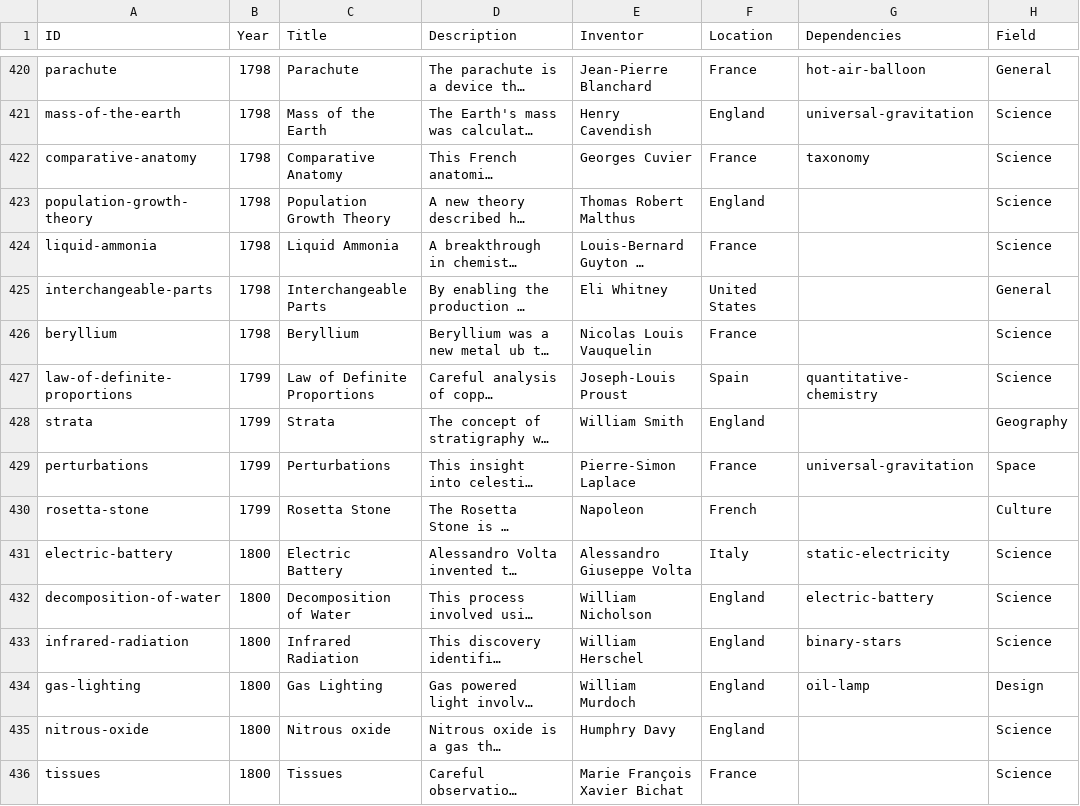
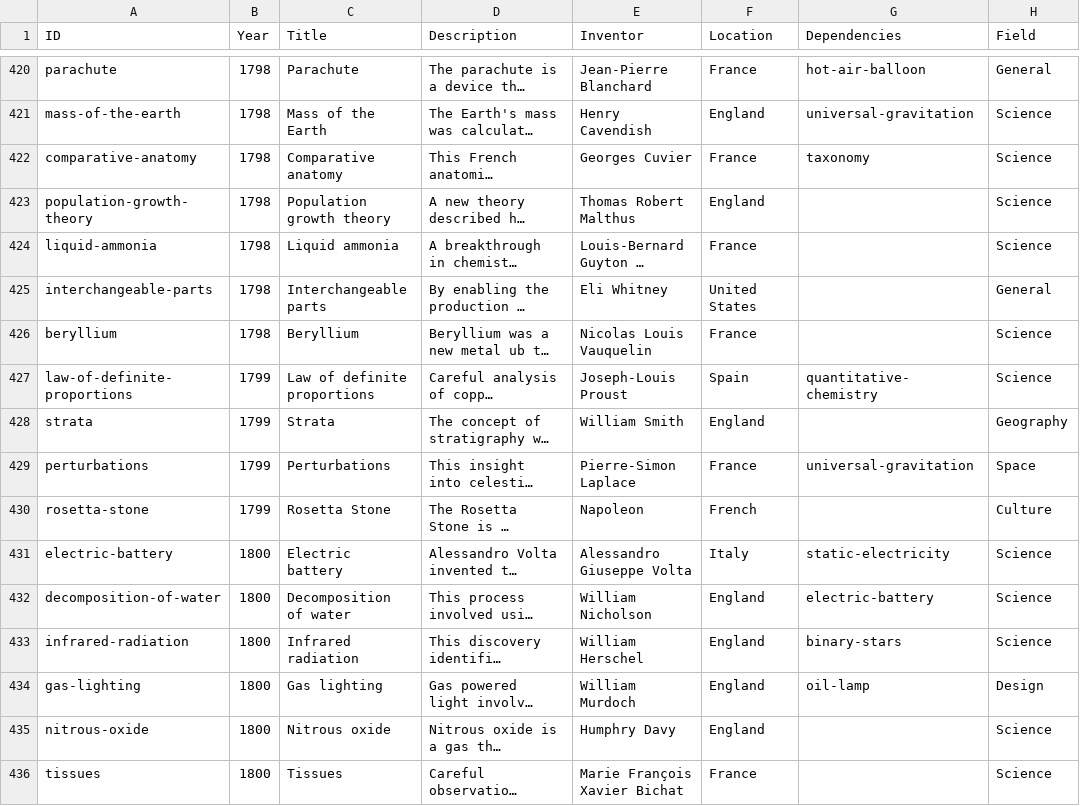
Before and after one commit to borismus/asimov, a TSV file: web/asimov-1850.tsv, drawn as a sheet; only a part is shown, gaps mark what is left out; long unchanged cells end in …; the diff covers the shown part only; the diff names each change by its address in the sheet, - before the commit and + after, or states it on an @@ line.

```diff
--- a/web/asimov-1850.tsv
+++ b/web/asimov-1850.tsv
-C422 (Title): Comparative Anatomy
+C422 (Title): Comparative anatomy
-C423 (Title): Population Growth Theory
+C423 (Title): Population growth theory
-C424 (Title): Liquid Ammonia
+C424 (Title): Liquid ammonia
-C425 (Title): Interchangeable Parts
+C425 (Title): Interchangeable parts
-C427 (Title): Law of Definite Proportions
+C427 (Title): Law of definite proportions
-C431 (Title): Electric Battery
+C431 (Title): Electric battery
-C432 (Title): Decomposition of Water
+C432 (Title): Decomposition of water
-C433 (Title): Infrared Radiation
+C433 (Title): Infrared radiation
-C434 (Title): Gas Lighting
+C434 (Title): Gas lighting
```
Also changed, not shown: 167 edited cells elsewhere in this file.
